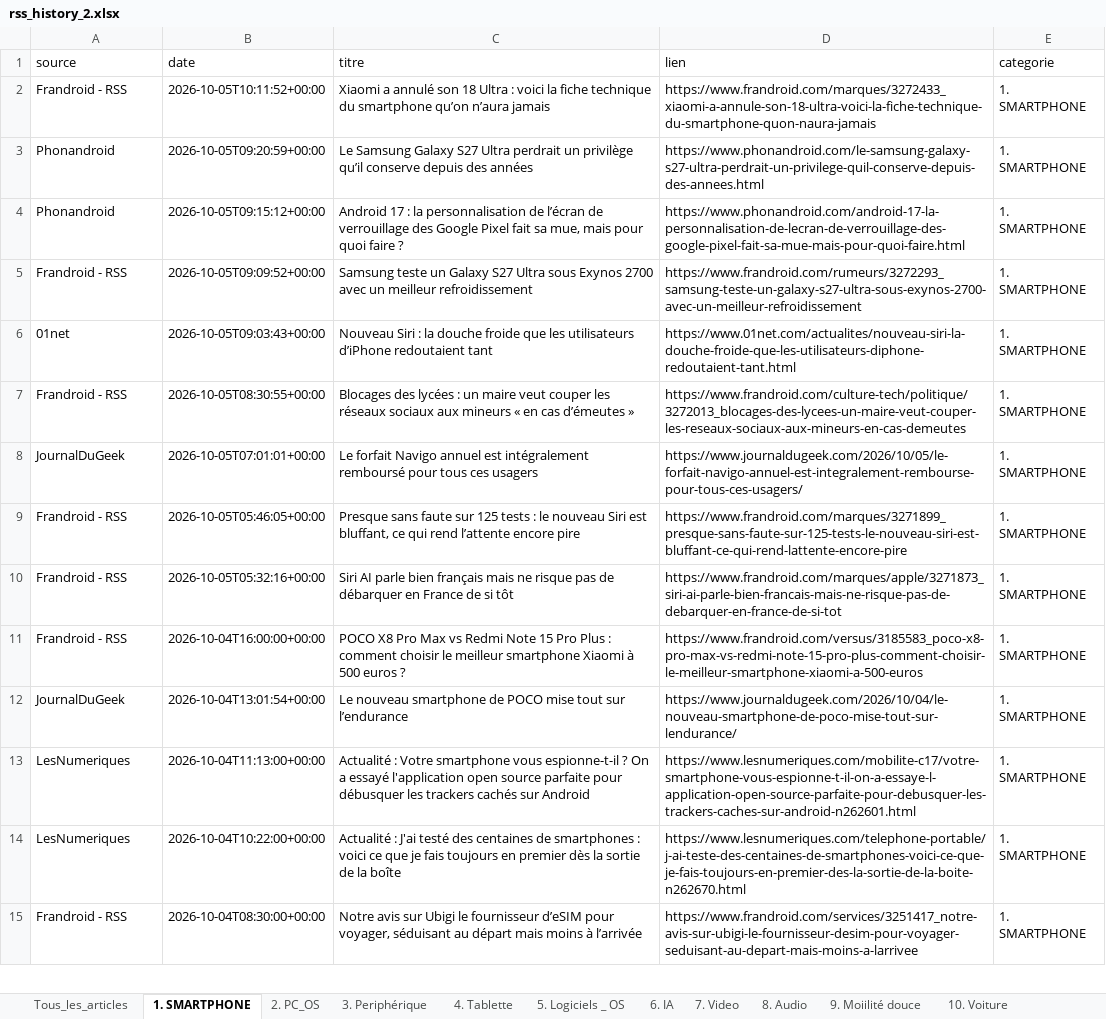
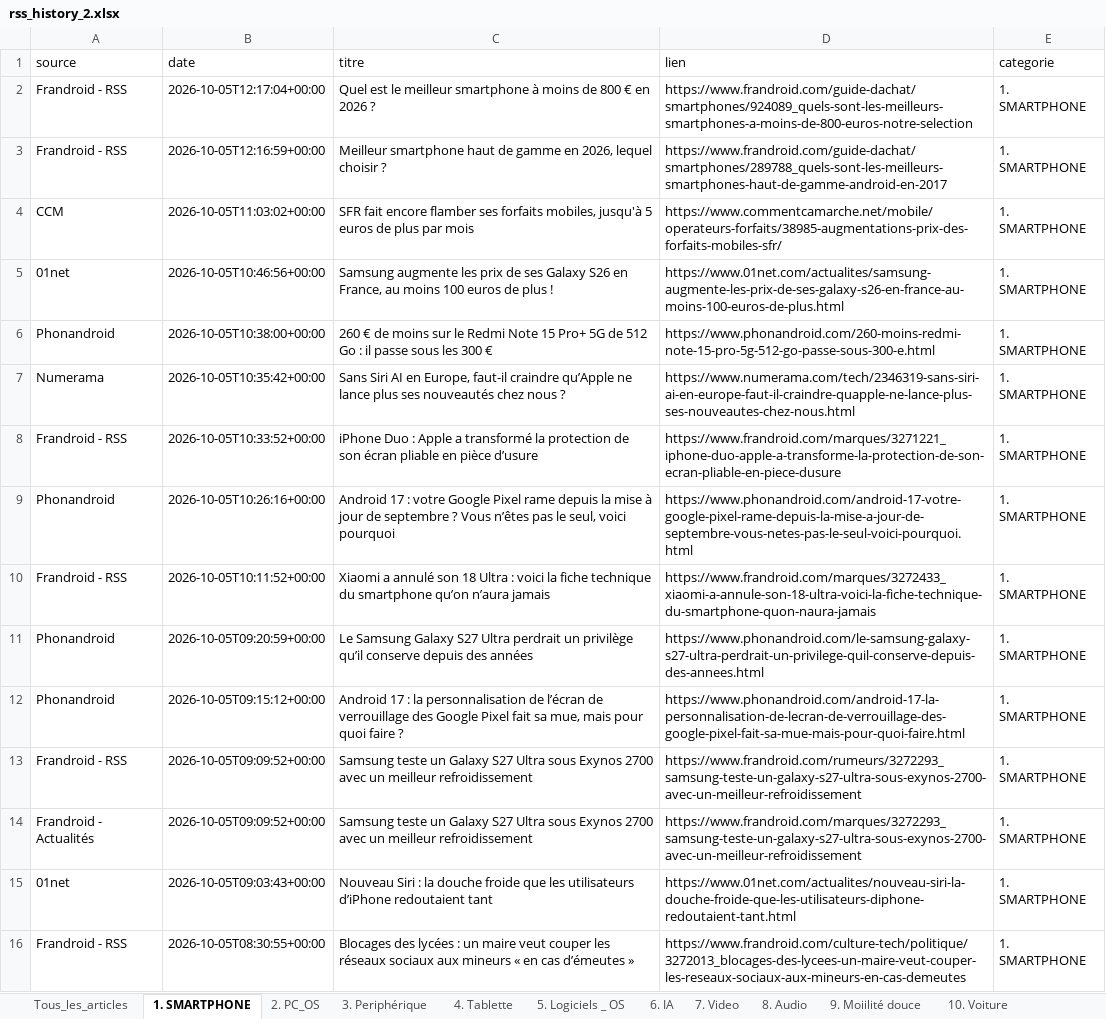
Before and after one commit to djhadef-star/rss-categories, an Excel workbook: output/rss_history_2.xlsx, sheet 1. SMARTPHONE, drawn as a sheet; only a part is shown; the shorter side is filled out with more unchanged rows; values as stored, in another font and other column widths than the file's, no borders; the diff names each change by its address in the sheet, - before the commit and + after, or states it on an @@ line.

```diff
--- a/output/rss_history_2.xlsx (sheet 1. SMARTPHONE)
+++ b/output/rss_history_2.xlsx (sheet 1. SMARTPHONE)
+row 2: Frandroid - RSS | 2026-10-05T12:17:04+00:00 | Quel est le meilleur smartphone à moins de 800 € en 2026 ? | https://www.frandroid.com/guide-dachat/smartphones/924089_quels-sont-les-meilleurs-smartphones-a-moins-de-800-euros-notre-selection | 1. SMARTPHONE
+row 3: Frandroid - RSS | 2026-10-05T12:16:59+00:00 | Meilleur smartphone haut de gamme en 2026, lequel choisir ? | https://www.frandroid.com/guide-dachat/smartphones/289788_quels-sont-les-meilleurs-smartphones-haut-de-gamme-android-en-2017 | 1. SMARTPHONE
+row 4: CCM | 2026-10-05T11:03:02+00:00 | SFR fait encore flamber ses forfaits mobiles, jusqu'à 5 euros de plus par mois | https://www.commentcamarche.net/mobile/operateurs-forfaits/38985-augmentations-prix-des-forfaits-mobiles-sfr/ | 1. SMARTPHONE
+row 5: 01net | 2026-10-05T10:46:56+00:00 | Samsung augmente les prix de ses Galaxy S26 en France, au moins 100 euros de plus ! | https://www.01net.com/actualites/samsung-augmente-les-prix-de-ses-galaxy-s26-en-france-au-moins-100-euros-de-plus.html | 1. SMARTPHONE
+row 6: Phonandroid | 2026-10-05T10:38:00+00:00 | 260 € de moins sur le Redmi Note 15 Pro+ 5G de 512 Go : il passe sous les 300 € | https://www.phonandroid.com/260-moins-redmi-note-15-pro-5g-512-go-passe-sous-300-e.html | 1. SMARTPHONE
+row 7: Numerama | 2026-10-05T10:35:42+00:00 | Sans Siri AI en Europe, faut-il craindre qu’Apple ne lance plus ses nouveautés chez nous ? | https://www.numerama.com/tech/2346319-sans-siri-ai-en-europe-faut-il-craindre-quapple-ne-lance-plus-ses-nouveautes-chez-nous.html | 1. SMARTPHONE
+row 8: Frandroid - RSS | 2026-10-05T10:33:52+00:00 | iPhone Duo : Apple a transformé la protection de son écran pliable en pièce d’usure | https://www.frandroid.com/marques/3271221_iphone-duo-apple-a-transforme-la-protection-de-son-ecran-pliable-en-piece-dusure | 1. SMARTPHONE
+row 9: Phonandroid | 2026-10-05T10:26:16+00:00 | Android 17 : votre Google Pixel rame depuis la mise à jour de septembre ? Vous n’êtes pas le seul, voici pourquoi | https://www.phonandroid.com/android-17-votre-google-pixel-rame-depuis-la-mise-a-jour-de-septembre-vous-netes-pas-le-seul-voici-pourquoi.html | 1. SMARTPHONE
+row 14: Frandroid - Actualités | 2026-10-05T09:09:52+00:00 | Samsung teste un Galaxy S27 Ultra sous Exynos 2700 avec un meilleur refroidissement | https://www.frandroid.com/marques/3272293_samsung-teste-un-galaxy-s27-ultra-sous-exynos-2700-avec-un-meilleur-refroidissement | 1. SMARTPHONE
```
Also changed, not shown: sheet Tous_les_articles, sheet 16. ludique, sheet 20. Sponso, sheet 10. Voiture, sheet NON_CLASSE, sheet 13. Maison, 6 more sheets, output/rss_history.xlsx, 2 other files.
